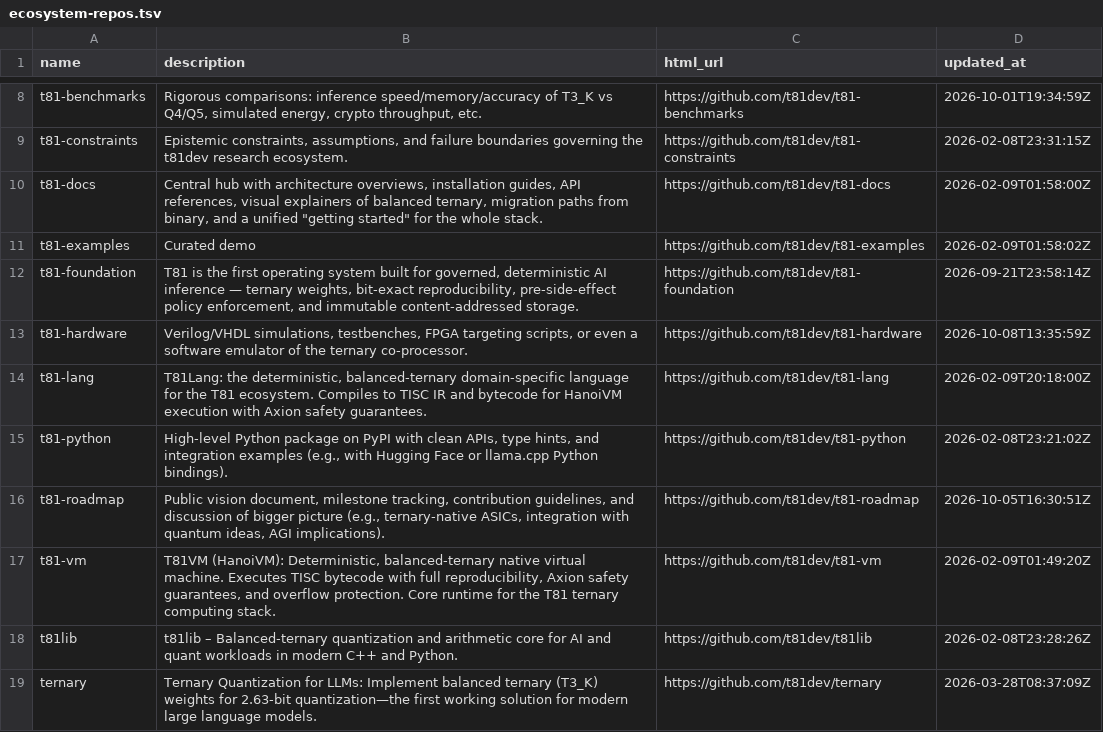
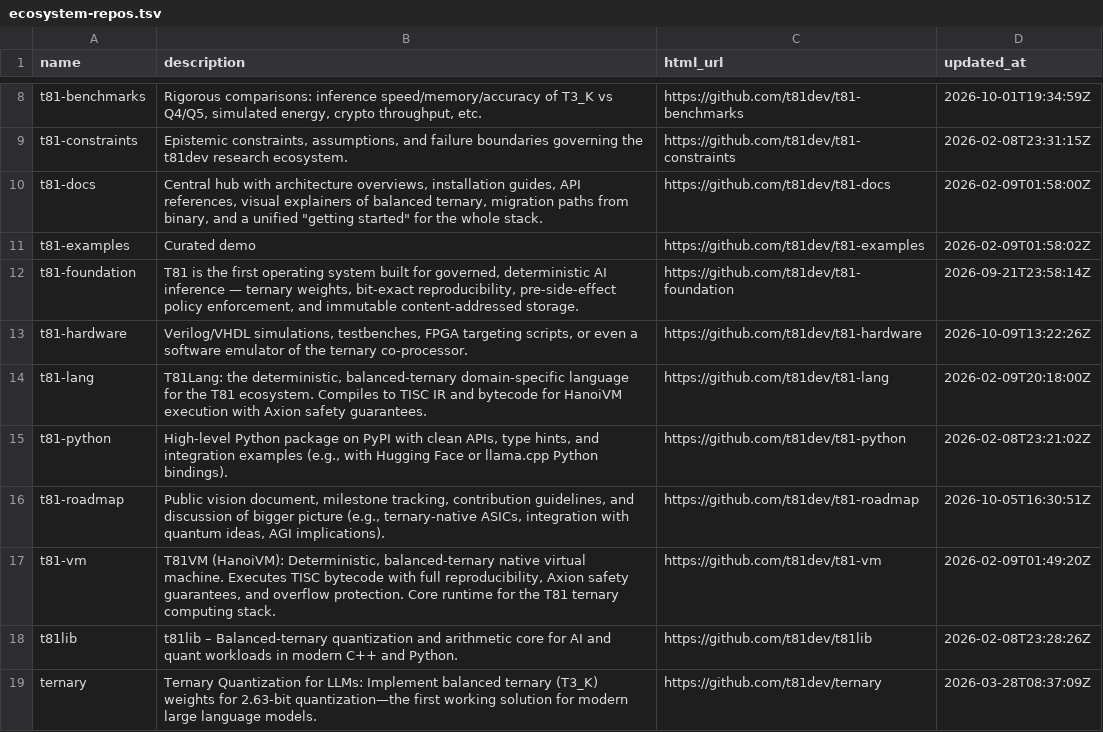
Before and after one commit to t81dev/t81-hardware, a TSV file: docs/ecosystem-repos.tsv, drawn as a sheet; only a part is shown, gaps mark what is left out.

```diff
--- a/docs/ecosystem-repos.tsv
+++ b/docs/ecosystem-repos.tsv
@@ -12,3 +12,3 @@ t81-examples	Curated demo	https://github.com/t81dev/t81-examples	2026-02-09T01:5
 t81-foundation	T81 is the first operating system built for governed, deterministic AI inference — ternary weights, bit-exact reproducibility, pre-side-effect policy enforcement, and immutable content-addressed storage.	https://github.com/t81dev/t81-foundation	2026-09-21T23:58:14Z
-t81-hardware	Verilog/VHDL simulations, testbenches, FPGA targeting scripts, or even a software emulator of the ternary co-processor.	https://github.com/t81dev/t81-hardware	2026-10-08T13:35:59Z
+t81-hardware	Verilog/VHDL simulations, testbenches, FPGA targeting scripts, or even a software emulator of the ternary co-processor.	https://github.com/t81dev/t81-hardware	2026-10-09T13:22:26Z
 t81-lang	T81Lang: the deterministic, balanced-ternary domain-specific language for the T81 ecosystem. Compiles to TISC IR and bytecode for HanoiVM execution with Axion safety guarantees.	https://github.com/t81dev/t81-lang	2026-02-09T20:18:00Z
```
